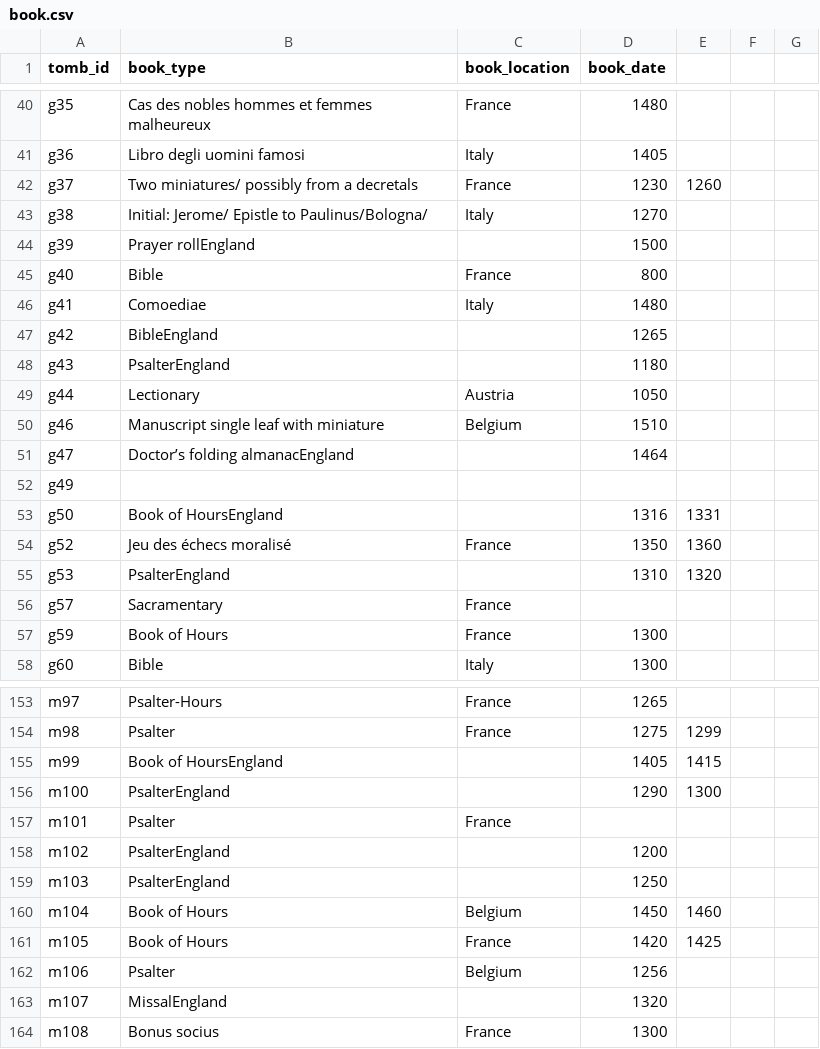
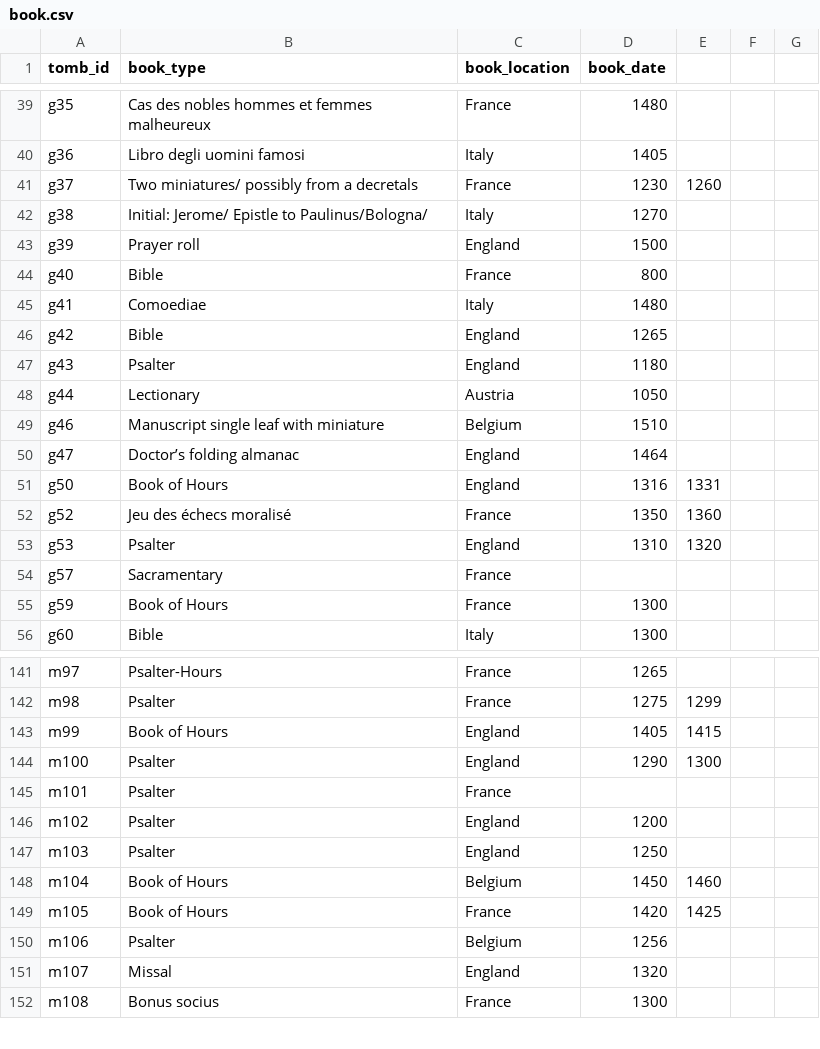
Before and after one commit to thebabellibrarybot/Puppets-Morgan-Library, a CSV file: src/utils/book.csv, drawn as a sheet; only a part is shown, gaps mark what is left out; the diff covers the shown part only.

Commit message:
finished tombs and folios scrappers

```diff
--- a/src/utils/book.csv
+++ b/src/utils/book.csv
@@ -43,14 +42,13 @@ g37,Two miniatures/ possibly from a decretals,France,1230,1260
 g38,Initial: Jerome/ Epistle to Paulinus/Bologna/ ,Italy,1270
-g39,Prayer rollEngland,,1500
+g39,Prayer roll,England,1500
 g40,Bible,France,800
 g41,Comoediae,Italy,1480
-g42,BibleEngland,,1265
-g43,PsalterEngland,,1180
+g42,Bible,England,1265
+g43,Psalter,England,1180
 g44,Lectionary,Austria,1050
 g46,Manuscript single leaf with miniature,Belgium,1510
-g47,Doctor’s folding almanacEngland,,1464
-g49,,,
-g50,Book of HoursEngland,,1316,1331
+g47,Doctor’s folding almanac,England,1464
+g50,Book of Hours,England,1316,1331
 g52,Jeu des échecs moralisé,France,1350,1360
-g53,PsalterEngland,,1310,1320
+g53,Psalter,England,1310,1320
 g57,Sacramentary,France,
@@ -154,7 +142,7 @@ m97,Psalter-Hours,France,1265
 m98,Psalter,France,1275,1299
-m99,Book of HoursEngland,,1405,1415
-m100,PsalterEngland,,1290,1300
+m99,Book of Hours,England,1405,1415
+m100,Psalter,England,1290,1300
 m101,Psalter,France,
-m102,PsalterEngland,,1200
-m103,PsalterEngland,,1250
+m102,Psalter,England,1200
+m103,Psalter,England,1250
 m104,Book of Hours,Belgium,1450,1460
@@ -162,3 +150,3 @@ m105,Book of Hours,France,1420,1425
 m106,Psalter,Belgium,1256
-m107,MissalEngland,,1320
+m107,Missal,England,1320
 m108,Bonus socius,France,1300
```
Also changed, not shown: 14 removed rows and 34 edited cells elsewhere in this file, 1 other file.
